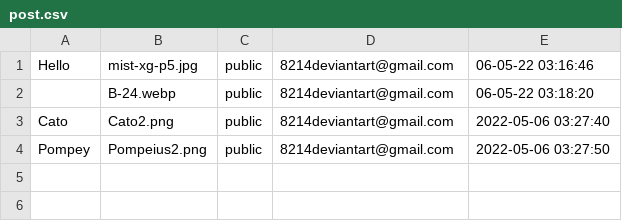
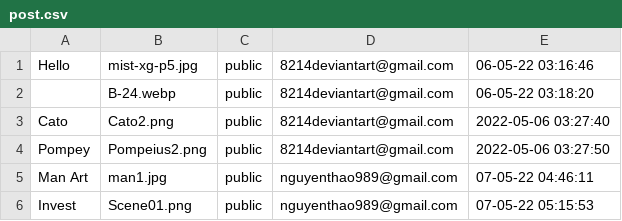
Before and after one commit to kaisergrimlock/InstaKilogram, a CSV file: user/post.csv, drawn as a sheet.

```diff
--- a/user/post.csv
+++ b/user/post.csv
@@ -4 +4,3 @@ Cato,Cato2.png,public,8214deviantart@gmail.com,"2022-05-06 03:27:40"
 Pompey,Pompeius2.png,public,8214deviantart@gmail.com,"2022-05-06 03:27:50"
+"Man Art",man1.jpg,public,nguyenthao989@gmail.com,"07-05-22 04:46:11"
+Invest,Scene01.png,public,nguyenthao989@gmail.com,"07-05-22 05:15:53"
```
Also changed, not shown: user/user_data.csv, 12 other files.
